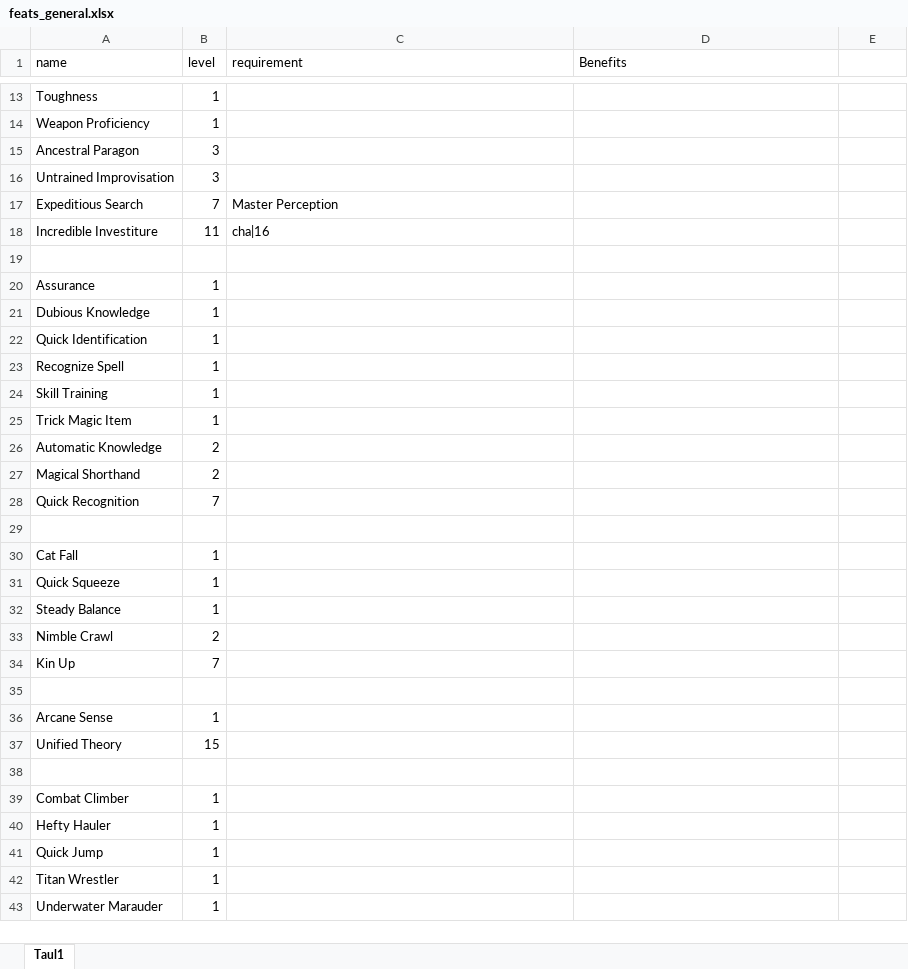
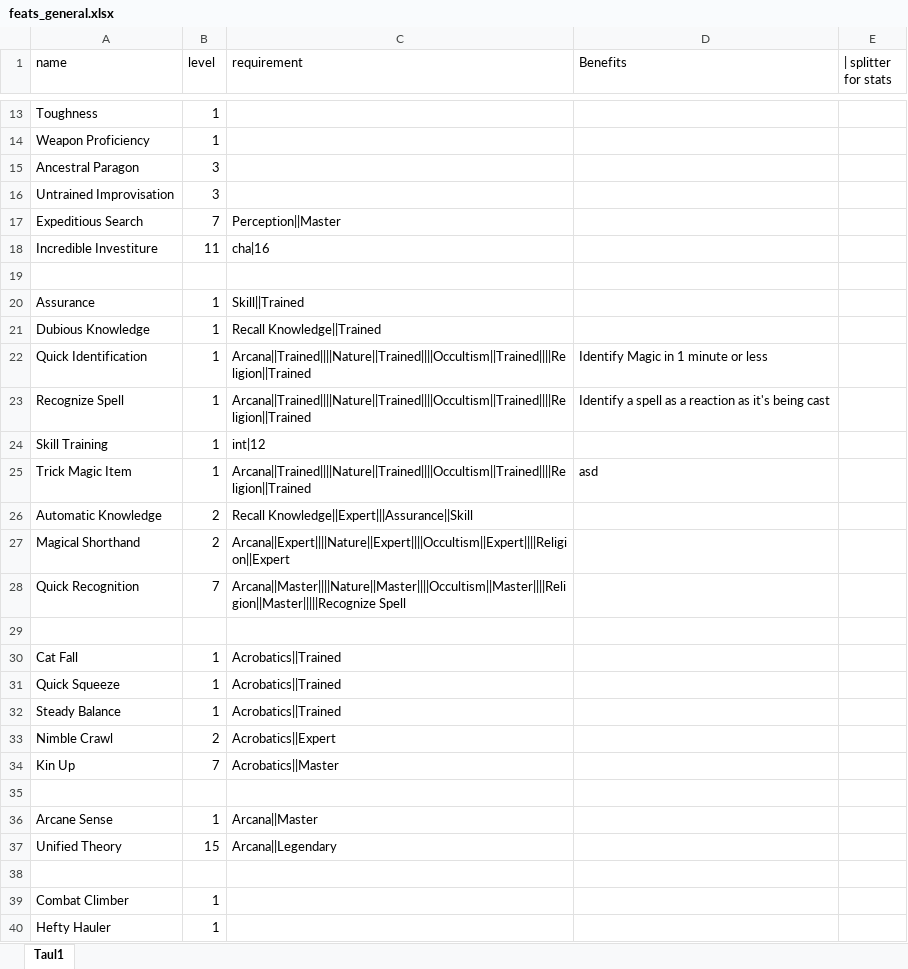
Before and after one commit to Ardenth/Ohjelmointyo_Tietotekniikka, an Excel workbook: tietokanta/feats_general.xlsx, sheet Taul1, drawn as a sheet; only a part is shown, gaps mark what is left out; the shorter side is filled out with more unchanged rows; values as stored, in another font and other column widths than the file's, no borders; the diff covers the shown part only; the diff names each change by its address in the sheet, - before the commit and + after, or states it on an @@ line.

```diff
--- a/tietokanta/feats_general.xlsx (sheet Taul1)
+++ b/tietokanta/feats_general.xlsx (sheet Taul1)
-E1: (empty)
+E1: | splitter for stats
-C17 (requirement): Master Perception
+C17 (requirement): Perception||Master
-C20 (requirement): (empty)
+C20 (requirement): Skill||Trained
-C21 (requirement): (empty)
+C21 (requirement): Recall Knowledge||Trained
-C22:C23 (requirement): (empty)
+C22:C23 (requirement): Arcana||Trained||||Nature||Trained||||Occultism||Trained||||Religion||Trained
-D22 (Benefits): (empty)
+D22 (Benefits): Identify Magic in 1 minute or less
-D23 (Benefits): (empty)
+D23 (Benefits): Identify a spell as a reaction as it's being cast
-C24 (requirement): (empty)
+C24 (requirement): int|12
-C25 (requirement): (empty)
+C25 (requirement): Arcana||Trained||||Nature||Trained||||Occultism||Trained||||Religion||Trained
-D25 (Benefits): (empty)
+D25 (Benefits): asd
-C26 (requirement): (empty)
+C26 (requirement): Recall Knowledge||Expert|||Assurance||Skill
-C27 (requirement): (empty)
+C27 (requirement): Arcana||Expert||||Nature||Expert||||Occultism||Expert||||Religion||Expert
-C28 (requirement): (empty)
+C28 (requirement): Arcana||Master||||Nature||Master||||Occultism||Master||||Religion||Master|||||Recognize Spell
-C30:C32 (requirement): (empty)
+C30:C32 (requirement): Acrobatics||Trained
-C33 (requirement): (empty)
+C33 (requirement): Acrobatics||Expert
-C34 (requirement): (empty)
+C34 (requirement): Acrobatics||Master
-C36 (requirement): (empty)
+C36 (requirement): Arcana||Master
-C37 (requirement): (empty)
+C37 (requirement): Arcana||Legendary
```
Also changed, not shown: 44 added rows and 4 edited cells elsewhere in this sheet, aikataulutus/Tyotunnit.xlsx, 1 other file.
